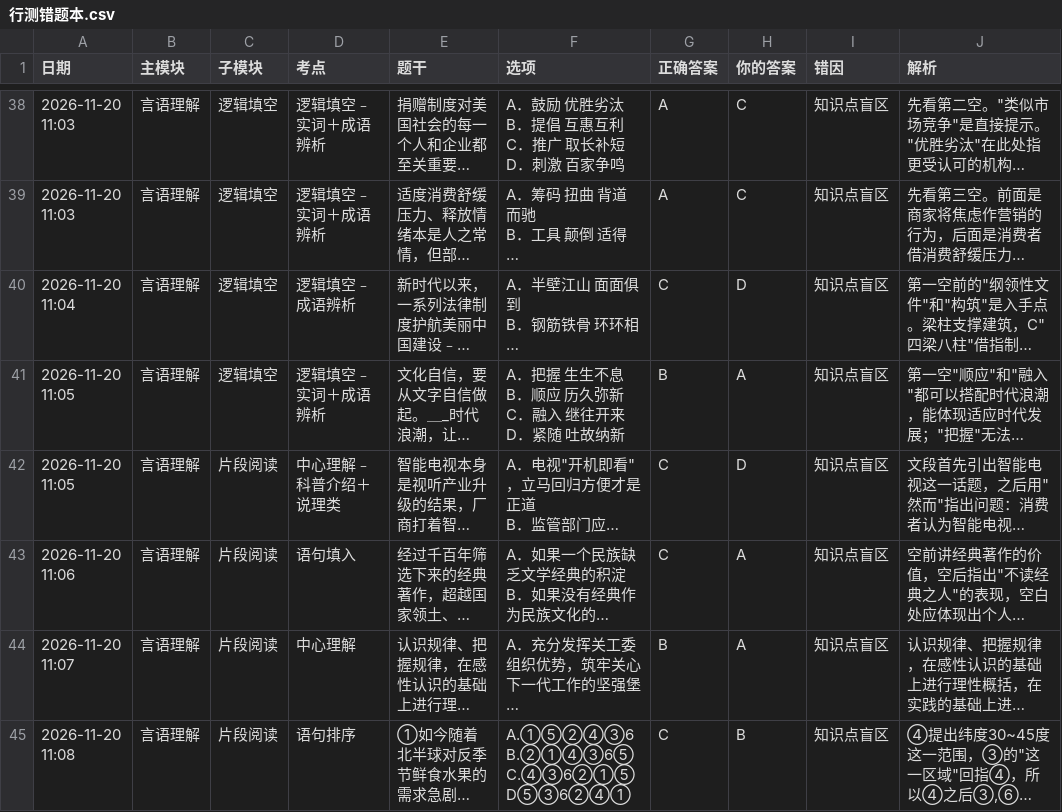
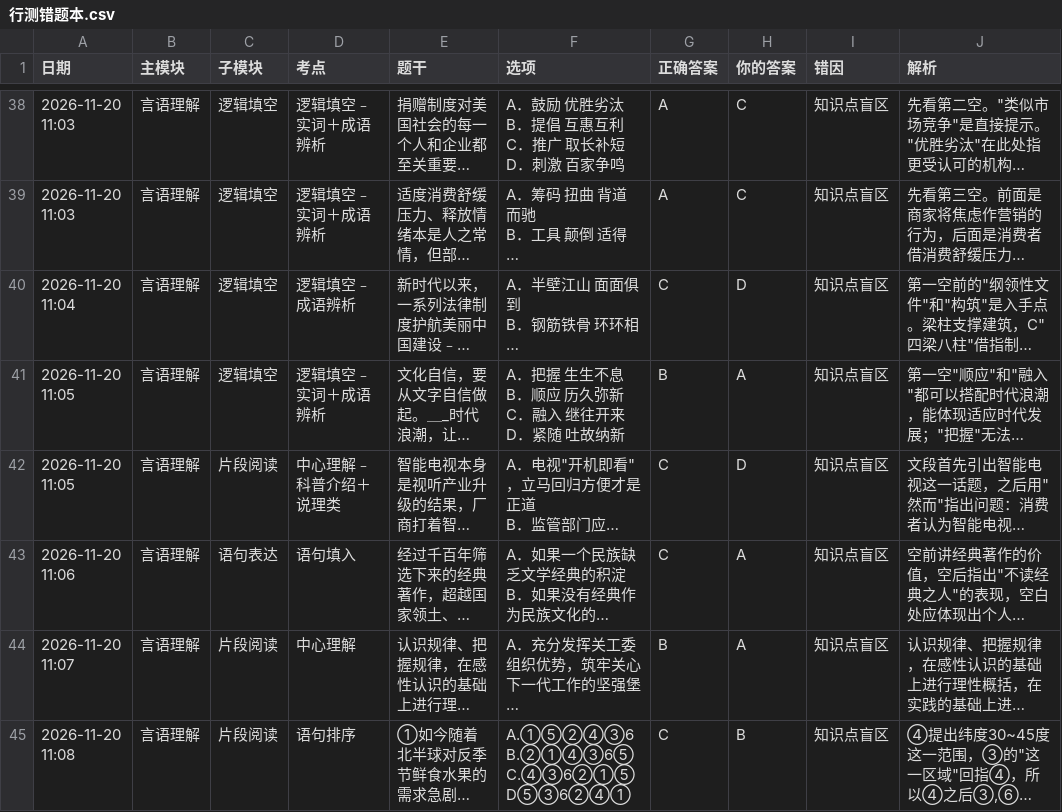
Before and after one commit to makbk111/xingce-record, a CSV file: 行测错题本.csv, drawn as a sheet; only a part is shown, gaps mark what is left out; long unchanged cells end in …; the diff names each change by its address in the sheet, - before the commit and + after, or states it on an @@ line.

Commit message:
更新记录 2026-11-20 11:09

```diff
--- a/行测错题本.csv
+++ b/行测错题本.csv
-C43 (子模块): 片段阅读
+C43 (子模块): 语句表达
```
